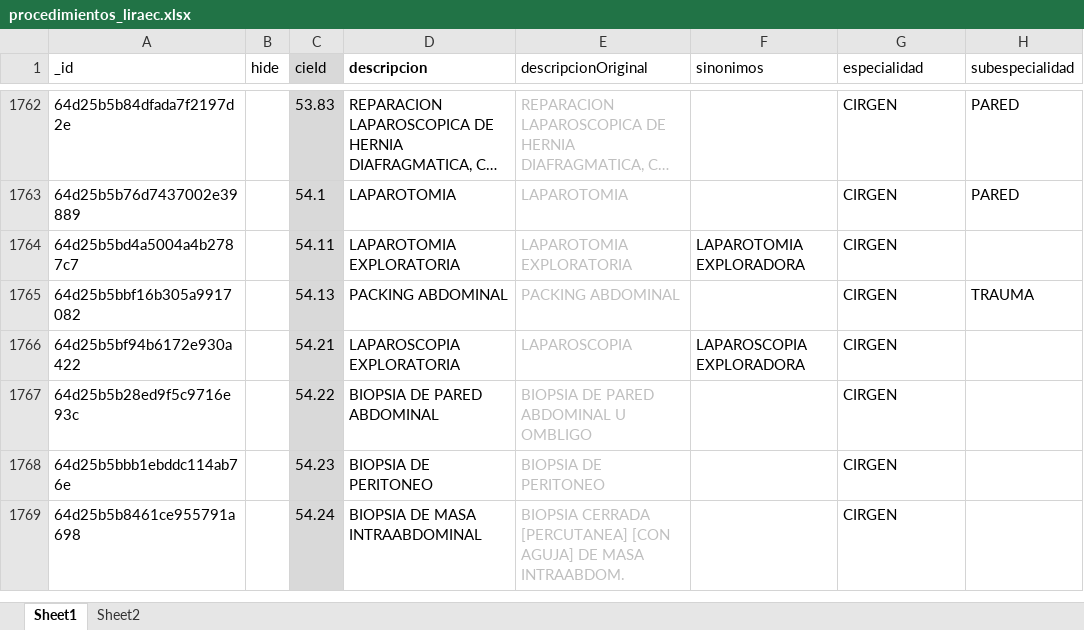
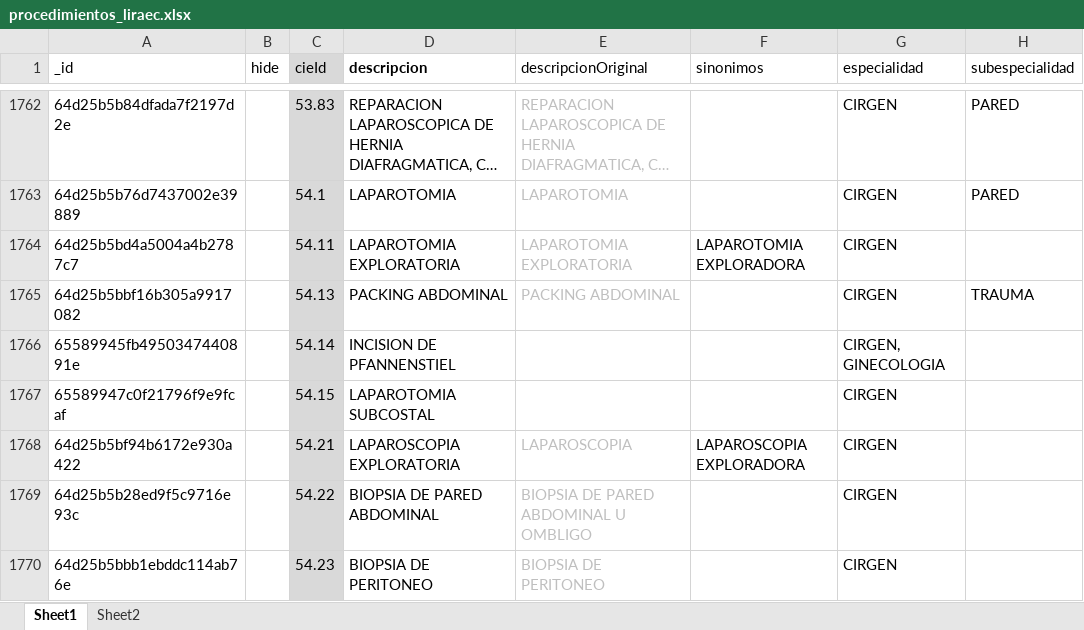
Before and after one commit to XusBadia/procedimientos-liraec, an Excel workbook: procedimientos_liraec.xlsx, sheet Sheet1, drawn as a sheet; only a part is shown, gaps mark what is left out; the shorter side is filled out with more unchanged rows; long unchanged cells end in …; values as stored, in another font and other column widths than the file's, no borders; conditional formats and table styles not drawn; the diff names each change by its address in the sheet, - before the commit and + after, or states it on an @@ line.

Commit message:
Update procedimientos_liraec.xlsx

```diff
--- a/procedimientos_liraec.xlsx (sheet Sheet1)
+++ b/procedimientos_liraec.xlsx (sheet Sheet1)
+row 1766: 65589945fb4950347440891e |  | 54.14 | INCISION DE PFANNENSTIEL |  |  | CIRGEN, GINECOLOGIA
+row 1767: 65589947c0f21796f9e9fcaf |  | 54.15 | LAPAROTOMIA SUBCOSTAL |  |  | CIRGEN
```
